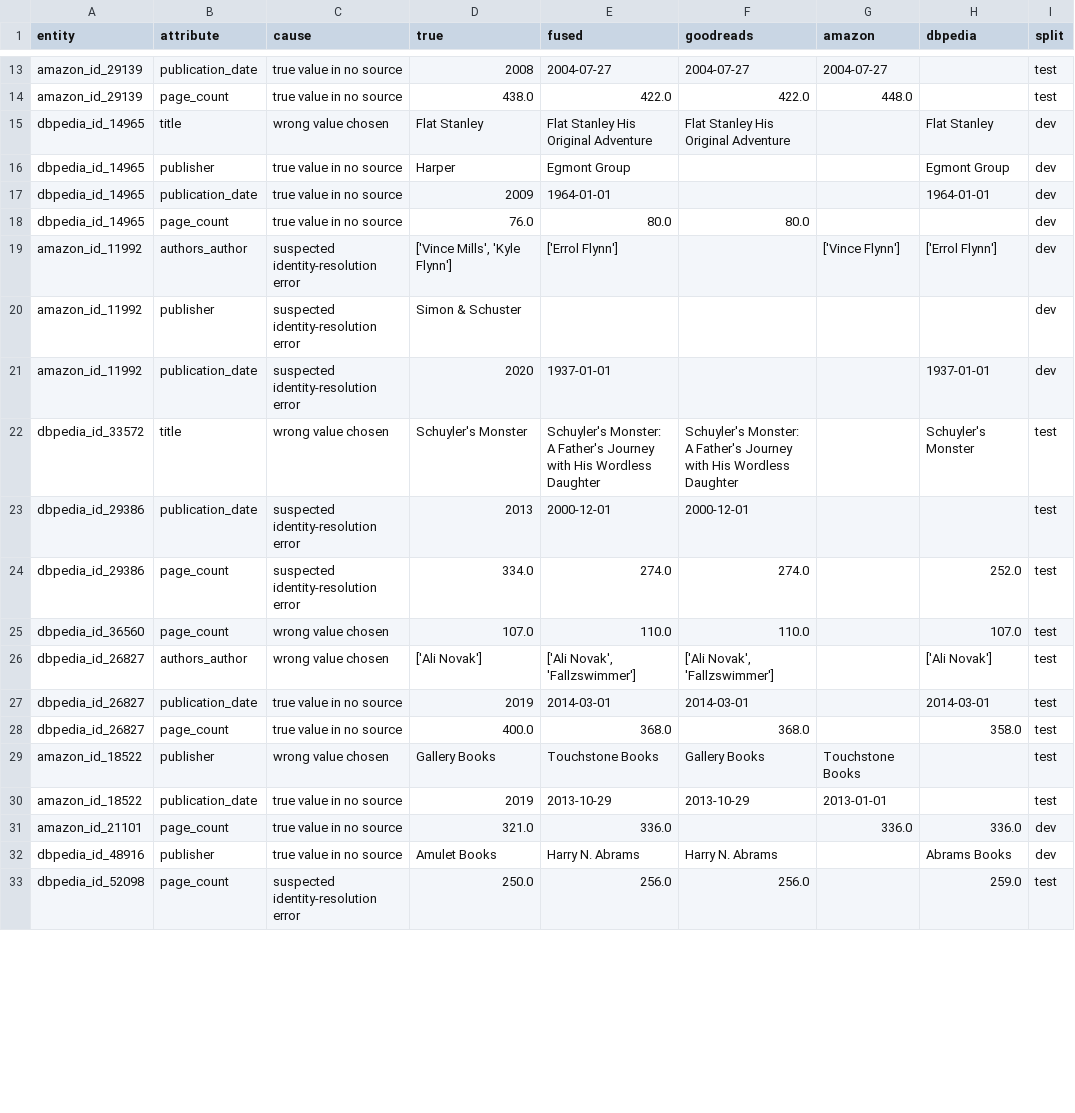
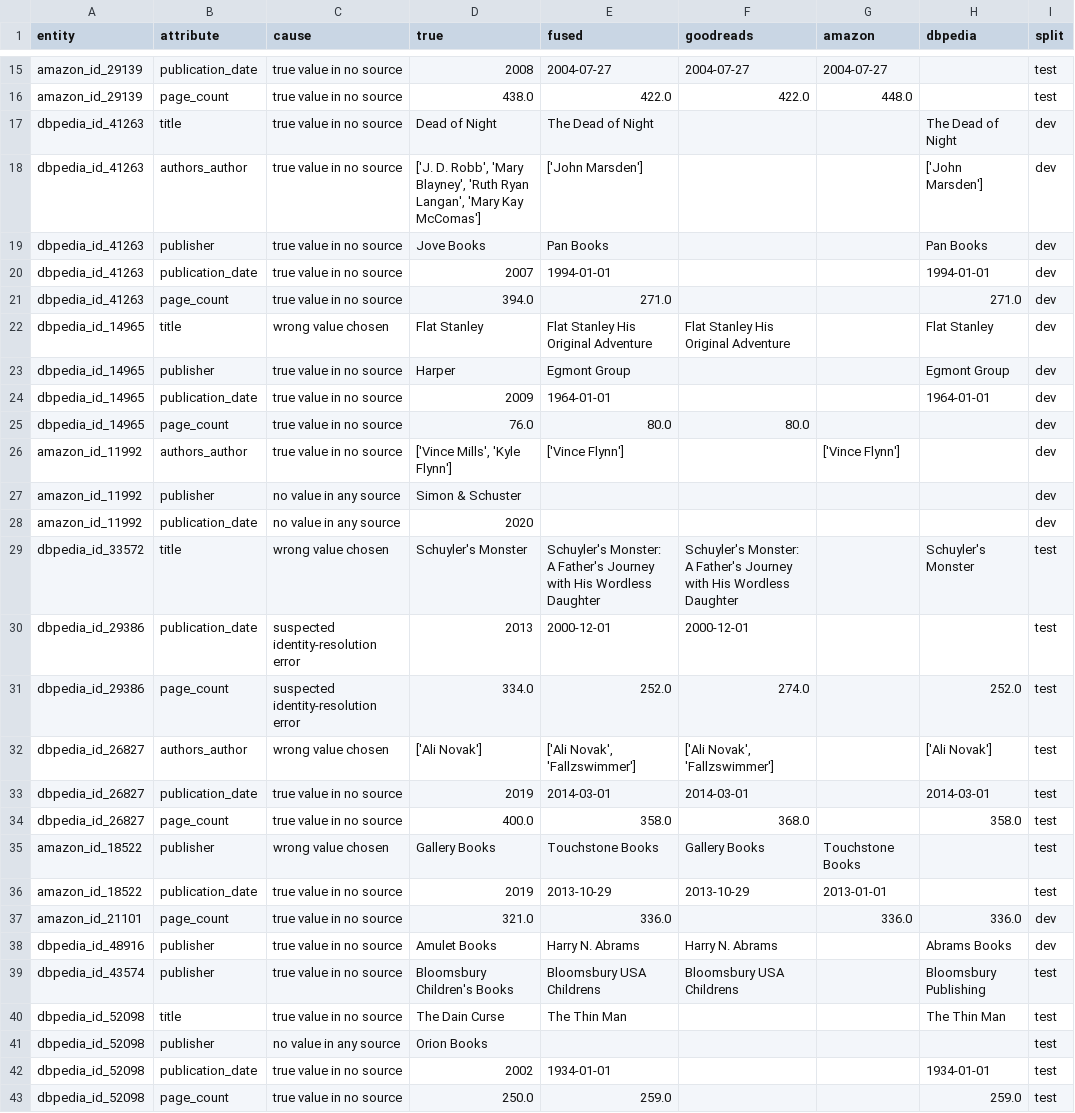
Before and after one commit to Web-Data-Integration-Team/Books-Data-Integration, a CSV file: data/output/data_fusion/fusion_errors.csv, drawn as a sheet; only a part is shown, gaps mark what is left out; the diff covers the shown part only.

```diff
--- a/data/output/data_fusion/fusion_errors.csv
+++ b/data/output/data_fusion/fusion_errors.csv
@@ -14,2 +16,7 @@ amazon_id_29139,publication_date,true value in no source,2008,2004-07-27,2004-07
 amazon_id_29139,page_count,true value in no source,438.0,422.0,422.0,448.0,,test
+dbpedia_id_41263,title,true value in no source,Dead of Night,The Dead of Night,,,The Dead of Night,dev
+dbpedia_id_41263,authors_author,true value in no source,"['J. D. Robb', 'Mary Blayney', 'Ruth Ryan Langan', 'Mary Kay McComas']",['John Marsden'],,,['John Marsden'],dev
+dbpedia_id_41263,publisher,true value in no source,Jove Books,Pan Books,,,Pan Books,dev
+dbpedia_id_41263,publication_date,true value in no source,2007,1994-01-01,,,1994-01-01,dev
+dbpedia_id_41263,page_count,true value in no source,394.0,271.0,,,271.0,dev
 dbpedia_id_14965,title,wrong value chosen,Flat Stanley,Flat Stanley His Original Adventure,Flat Stanley His Original Adventure,,Flat Stanley,dev
@@ -18,12 +25,11 @@ dbpedia_id_14965,publication_date,true value in no source,2009,1964-01-01,,,1964
 dbpedia_id_14965,page_count,true value in no source,76.0,80.0,80.0,,,dev
-amazon_id_11992,authors_author,suspected identity-resolution error,"['Vince Mills', 'Kyle Flynn']",['Errol Flynn'],,['Vince Flynn'],['Errol Flynn'],dev
-amazon_id_11992,publisher,suspected identity-resolution error,Simon & Schuster,,,,,dev
-amazon_id_11992,publication_date,suspected identity-resolution error,2020,1937-01-01,,,1937-01-01,dev
+amazon_id_11992,authors_author,true value in no source,"['Vince Mills', 'Kyle Flynn']",['Vince Flynn'],,['Vince Flynn'],,dev
+amazon_id_11992,publisher,no value in any source,Simon & Schuster,,,,,dev
+amazon_id_11992,publication_date,no value in any source,2020,,,,,dev
 dbpedia_id_33572,title,wrong value chosen,Schuyler's Monster,Schuyler's Monster: A Father's Journey with His Wordless Daughter,Schuyler's Monster: A Father's Journey with His Wordless Daughter,,Schuyler's Monster,test
 dbpedia_id_29386,publication_date,suspected identity-resolution error,2013,2000-12-01,2000-12-01,,,test
-dbpedia_id_29386,page_count,suspected identity-resolution error,334.0,274.0,274.0,,252.0,test
-dbpedia_id_36560,page_count,wrong value chosen,107.0,110.0,110.0,,107.0,test
+dbpedia_id_29386,page_count,suspected identity-resolution error,334.0,252.0,274.0,,252.0,test
 dbpedia_id_26827,authors_author,wrong value chosen,['Ali Novak'],"['Ali Novak', 'Fallzswimmer']","['Ali Novak', 'Fallzswimmer']",,['Ali Novak'],test
 dbpedia_id_26827,publication_date,true value in no source,2019,2014-03-01,2014-03-01,,2014-03-01,test
-dbpedia_id_26827,page_count,true value in no source,400.0,368.0,368.0,,358.0,test
+dbpedia_id_26827,page_count,true value in no source,400.0,358.0,368.0,,358.0,test
 amazon_id_18522,publisher,wrong value chosen,Gallery Books,Touchstone Books,Gallery Books,Touchstone Books,,test
@@ -32,2 +38,6 @@ amazon_id_21101,page_count,true value in no source,321.0,336.0,,336.0,336.0,dev
 dbpedia_id_48916,publisher,true value in no source,Amulet Books,Harry N. Abrams,Harry N. Abrams,,Abrams Books,dev
-dbpedia_id_52098,page_count,suspected identity-resolution error,250.0,256.0,256.0,,259.0,test
+dbpedia_id_43574,publisher,true value in no source,Bloomsbury Children's Books,Bloomsbury USA Childrens,Bloomsbury USA Childrens,,Bloomsbury Publishing,test
+dbpedia_id_52098,title,true value in no source,The Dain Curse,The Thin Man,,,The Thin Man,test
+dbpedia_id_52098,publisher,no value in any source,Orion Books,,,,,test
+dbpedia_id_52098,publication_date,true value in no source,2002,1934-01-01,,,1934-01-01,test
+dbpedia_id_52098,page_count,true value in no source,250.0,259.0,,,259.0,test
```
Also changed, not shown: 7 added rows, 2 removed rows and 20 edited cells elsewhere in this file, data/correspondences/goodreads_amazon.csv, data/output/data_fusion/function_grid_dev.csv, 19 other files.
